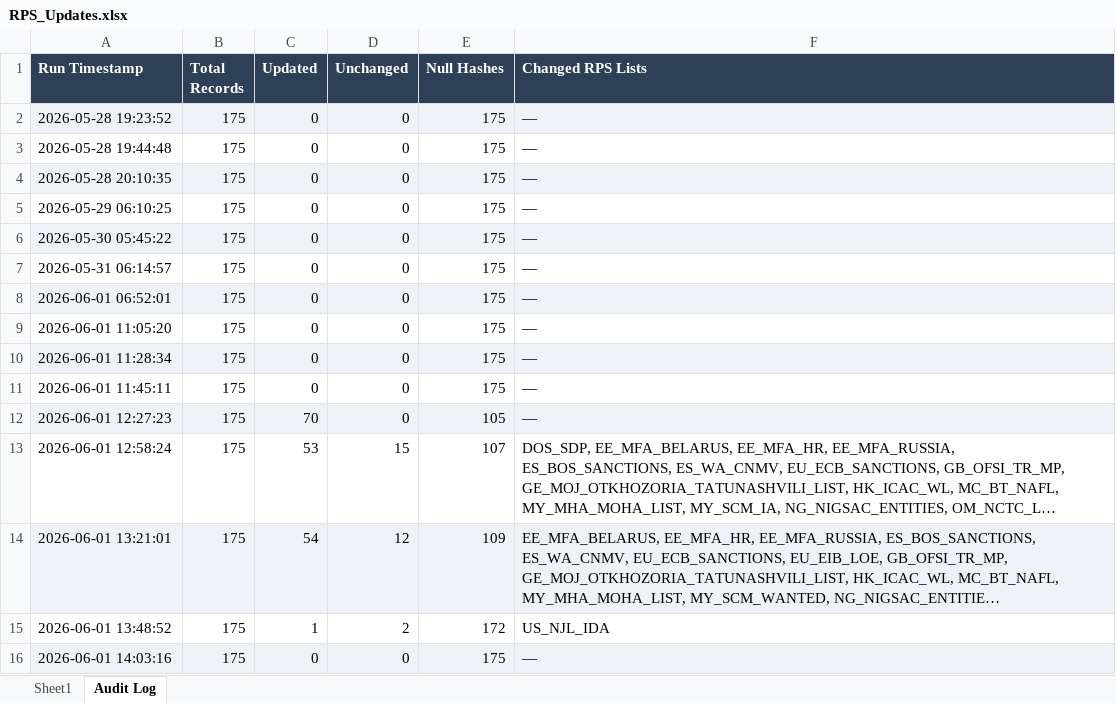
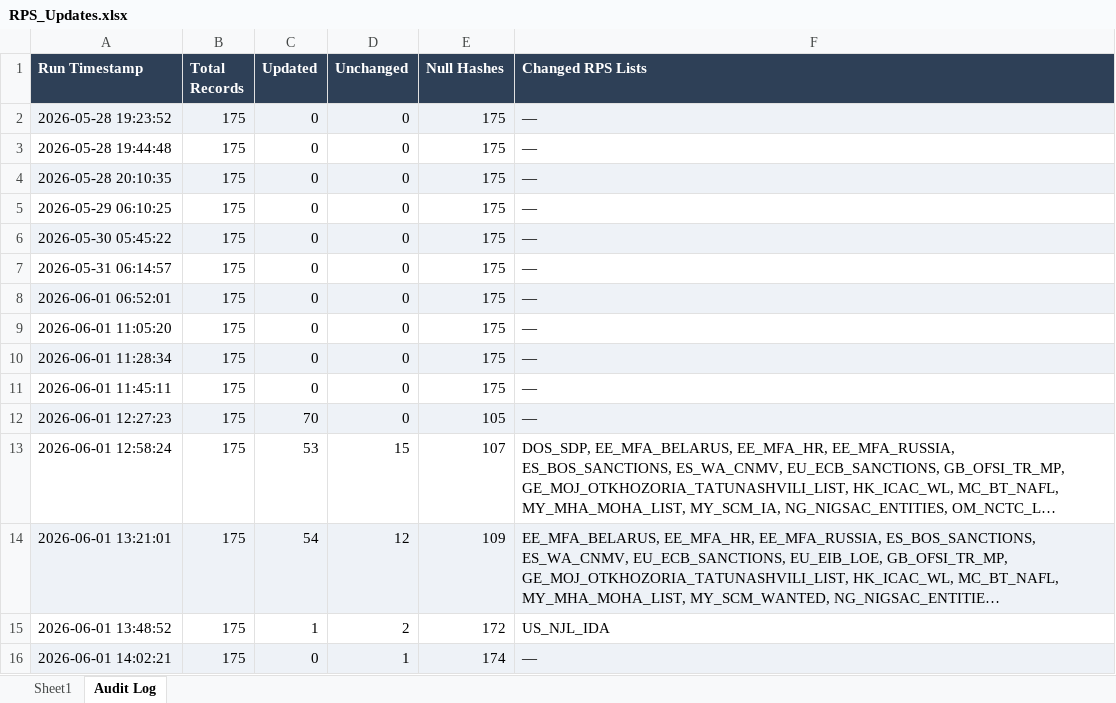
Before and after one commit to rahulraveendrannair-bot/Update-Checking-Automation, an Excel workbook: RPS_Updates.xlsx, sheet Audit Log, drawn as a sheet; long unchanged cells end in …; values as stored, in another font and other column widths than the file's, no borders; the diff names each change by its address in the sheet, - before the commit and + after, or states it on an @@ line.

```diff
--- a/RPS_Updates.xlsx (sheet Audit Log)
+++ b/RPS_Updates.xlsx (sheet Audit Log)
-A16 (Run Timestamp): 2026-06-01 14:03:16
+A16 (Run Timestamp): 2026-06-01 14:02:21
-D16 (Unchanged): 0
+D16 (Unchanged): 1
-E16 (Null Hashes): 175
+E16 (Null Hashes): 174
```
Also changed, not shown: sheet Sheet1, 3 other files.
